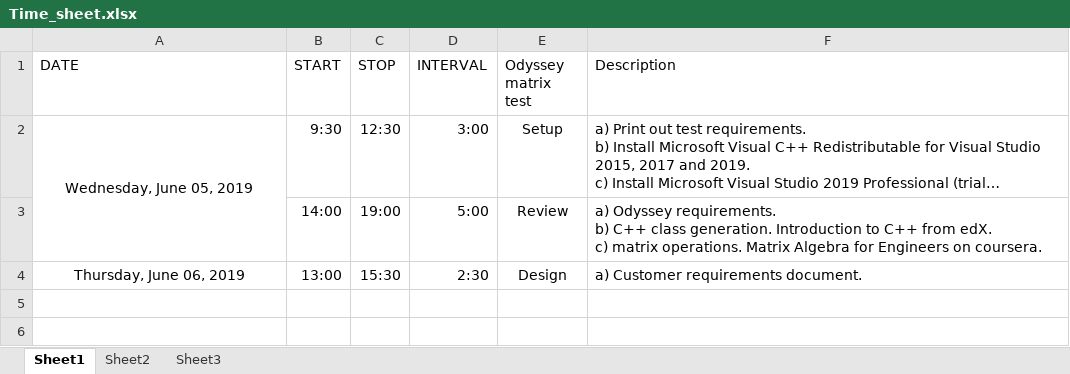
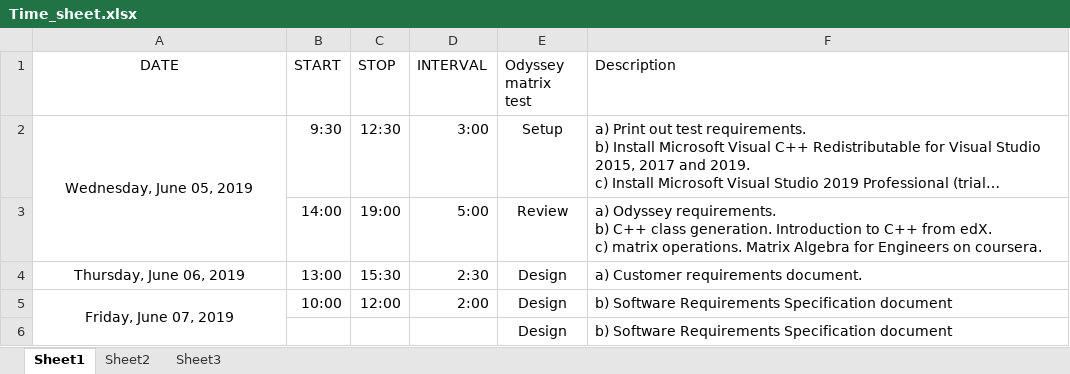
Before and after one commit to FRPutnamJr/Odyssey_test, an Excel workbook: Time_sheet.xlsx, sheet Sheet1, drawn as a sheet; long unchanged cells end in …; values as stored, in another font and other column widths than the file's, no borders; the diff names each change by its address in the sheet, - before the commit and + after, or states it on an @@ line.

Commit message:
Timesheet, Odyssey-SRS
Timesheet - update
Odyssey-SRS - Initial Commit

```diff
--- a/Time_sheet.xlsx (sheet Sheet1)
+++ b/Time_sheet.xlsx (sheet Sheet1)
-A1 alignment: left
+A1 alignment: center
+row 5: Friday, June 07, 2019 | 10:00 | 12:00 | 2:00 | Design | b) Software Requirements Specification document
+row 6:  |  |  |  | Design | b) Software Requirements Specification document
```
Also changed, not shown: 1 other file.
